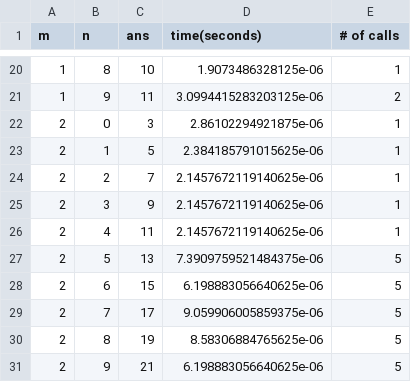
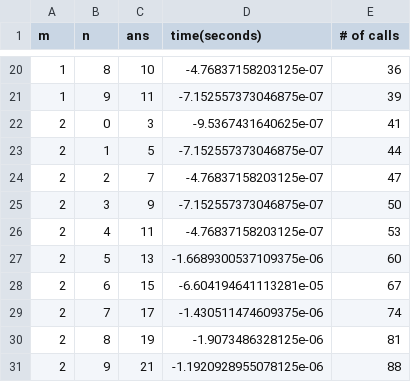
Before and after one commit to kevakil/The-Ackermann-Function, a CSV file: Ackermann-data.csv, drawn as a sheet; only a part is shown, gaps mark what is left out; the diff covers the shown part only.

```diff
--- a/Ackermann-data.csv
+++ b/Ackermann-data.csv
@@ -20,12 +20,12 @@ m,n,ans,time(seconds),# of calls
-1,8,10,1.9073486328125e-06,1
-1,9,11,3.0994415283203125e-06,2
-2,0,3,2.86102294921875e-06,1
-2,1,5,2.384185791015625e-06,1
-2,2,7,2.1457672119140625e-06,1
-2,3,9,2.1457672119140625e-06,1
-2,4,11,2.1457672119140625e-06,1
-2,5,13,7.3909759521484375e-06,5
-2,6,15,6.198883056640625e-06,5
-2,7,17,9.059906005859375e-06,5
-2,8,19,8.58306884765625e-06,5
-2,9,21,6.198883056640625e-06,5
+1,8,10,-4.76837158203125e-07,36
+1,9,11,-7.152557373046875e-07,39
+2,0,3,-9.5367431640625e-07,41
+2,1,5,-7.152557373046875e-07,44
+2,2,7,-4.76837158203125e-07,47
+2,3,9,-7.152557373046875e-07,50
+2,4,11,-4.76837158203125e-07,53
+2,5,13,-1.6689300537109375e-06,60
+2,6,15,-6.604194641113281e-05,67
+2,7,17,-1.430511474609375e-06,74
+2,8,19,-1.9073486328125e-06,81
+2,9,21,-1.1920928955078125e-06,88
```
Also changed, not shown: 35 edited cells elsewhere in this file, 3 other files.
